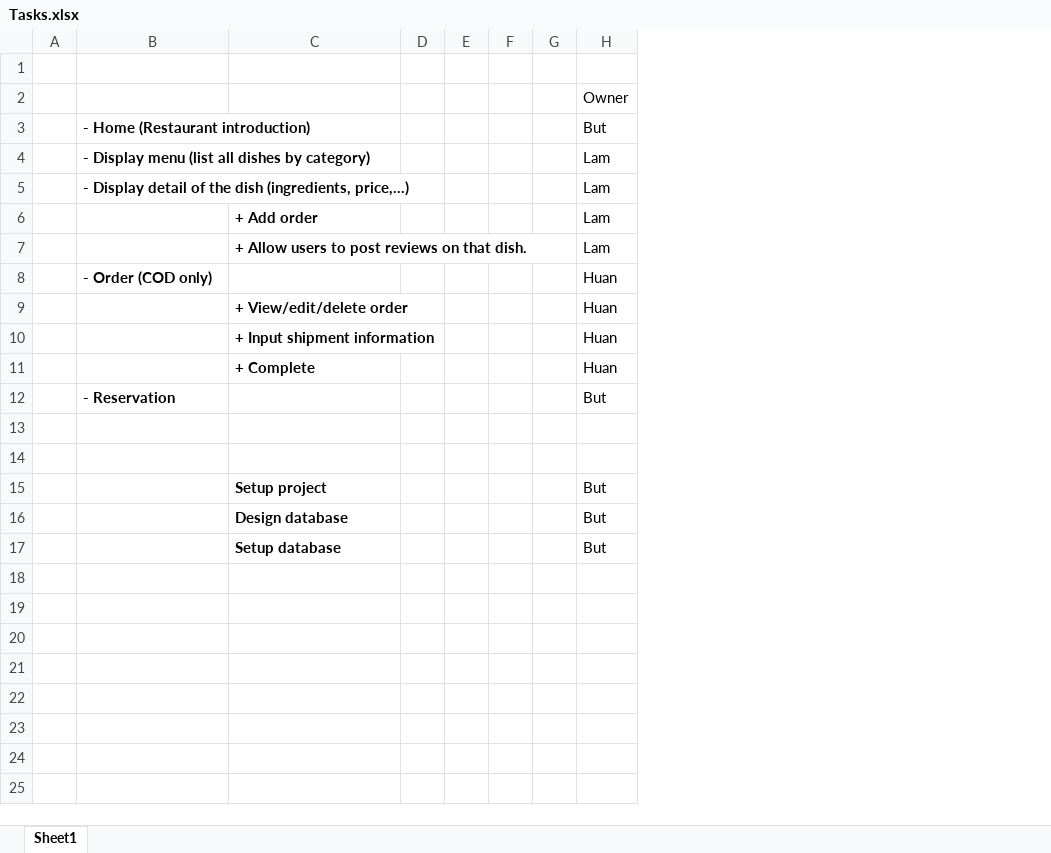
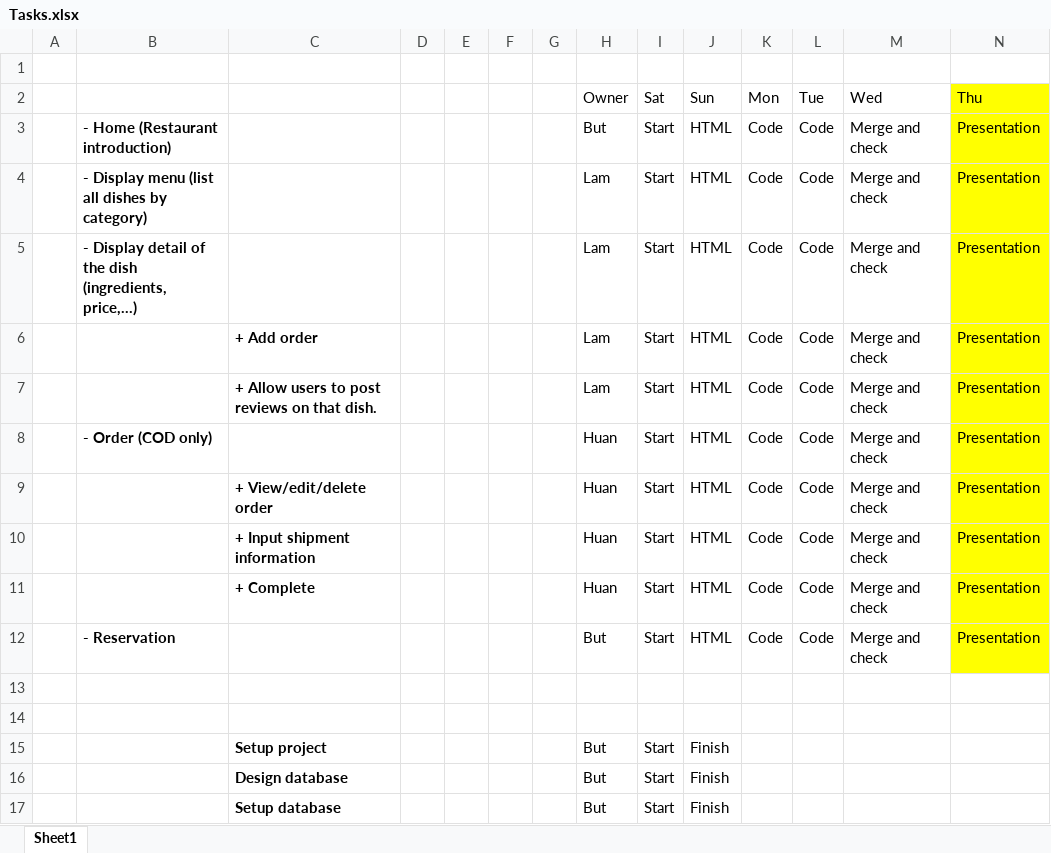
Before and after one commit to htvhuhu/wap-final, an Excel workbook: Final Project/Tasks.xlsx, sheet Sheet1, drawn as a sheet; values as stored, in another font and other column widths than the file's, no borders; the diff names each change by its address in the sheet, - before the commit and + after, or states it on an @@ line.

Commit message:
update

```diff
--- a/Final Project/Tasks.xlsx (sheet Sheet1)
+++ b/Final Project/Tasks.xlsx (sheet Sheet1)
+column I (Sat), rows 3-17: Start | Start | Start | Start | Start | Start | Start | Start | Start | Start |  |  | Start | Start | Start
+column J (Sun), rows 3-17: HTML | HTML | HTML | HTML | HTML | HTML | HTML | HTML | HTML | HTML |  |  | Finish | Finish | Finish
+column K (Mon), rows 3-12: all Code
+column L (Tue), rows 3-12: all Code
+column M (Wed), rows 3-12: all Merge and check
+column N (Thu), rows 3-12: all Presentation
```
